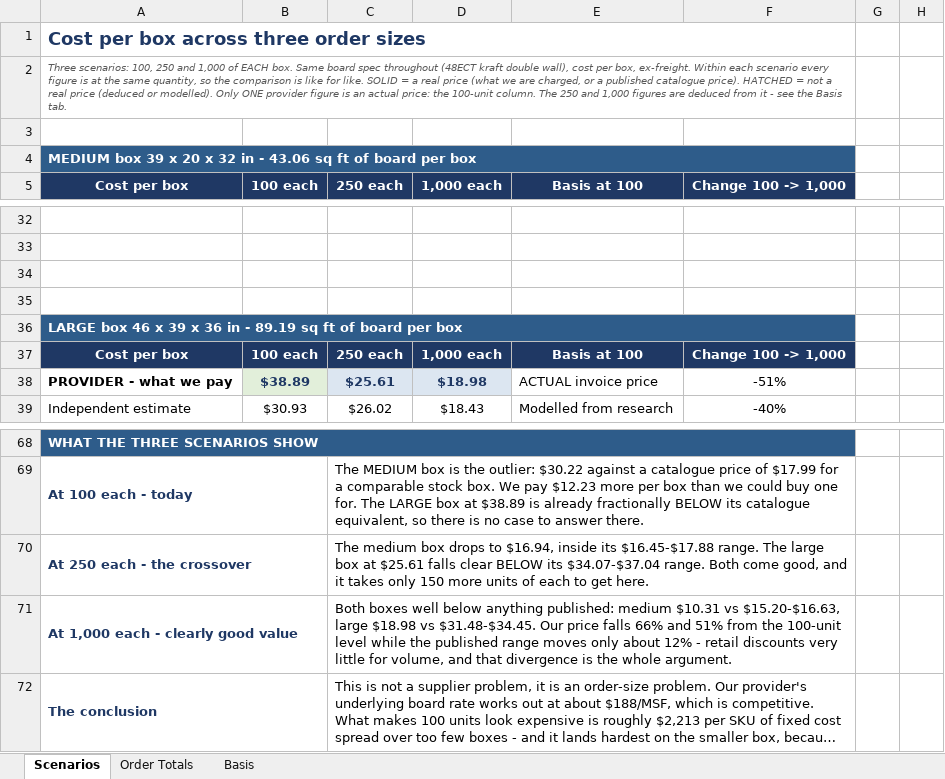
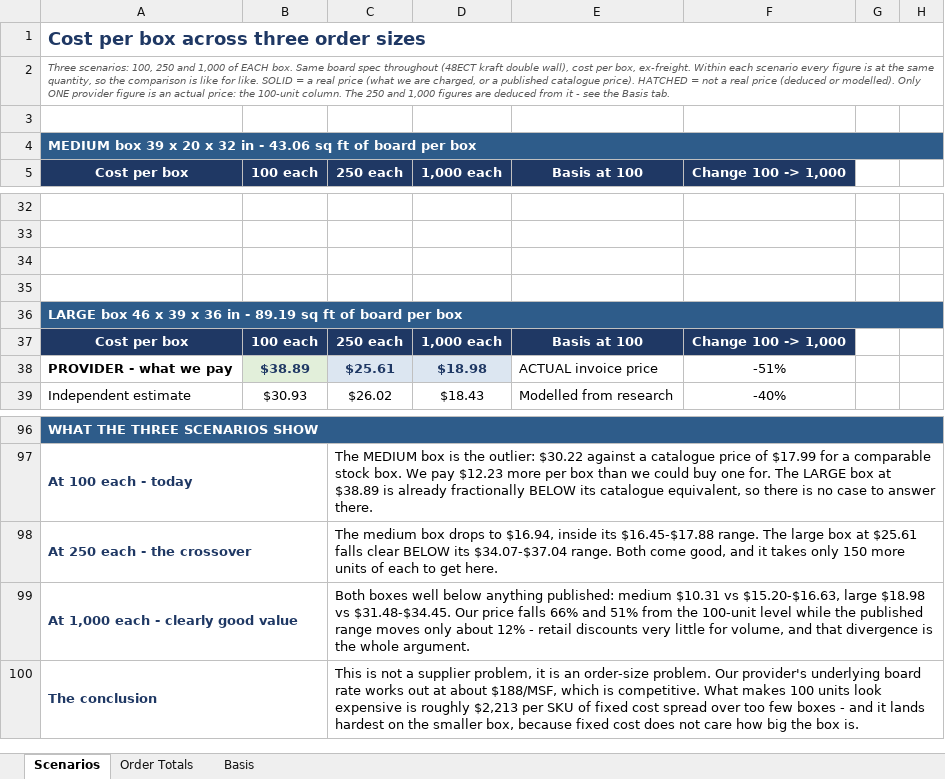
Before and after one commit to naviero1/Claude-Works, an Excel workbook: Corrugated_Cost_Comparison.xlsx, sheet Scenarios, drawn as a sheet; only a part is shown, gaps mark what is left out; long unchanged cells end in …; values as stored, in another font and other column widths than the file's, no borders; charts and pictures not drawn; removed rows and columns are numbered as before the commit, all else as after; the diff covers the shown part only; the diff names each change by its address in the sheet, - before the commit and + after, or states it on an @@ line.

```diff
--- a/Corrugated_Cost_Comparison.xlsx (sheet Scenarios)
+++ b/Corrugated_Cost_Comparison.xlsx (sheet Scenarios)
-A1:F1 merged
+A1:H1 merged
-A2:F2 merged
+A2:H2 merged
-A4:F4 merged
+A4:H4 merged
-A36:F36 merged
+A36:H36 merged
-A68:F68 merged
+A96:H96 merged
-C69:F69 merged
+C97:H97 merged
-C70:F70 merged
+C98:H98 merged
-C71:F71 merged
+C99:H99 merged
-C72:F72 merged
+C100:H100 merged
```
Also changed, not shown: 28 added rows elsewhere in this sheet, sheet Basis, charts or pictures, 1 other file.
